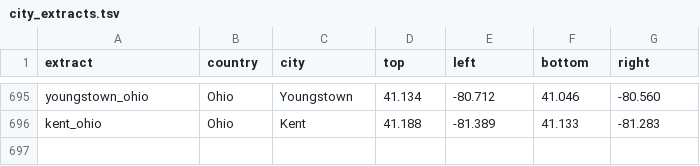
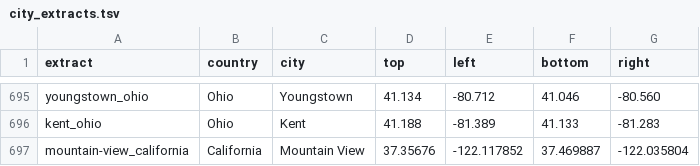
Before and after one commit to osm2vectortiles/osm2vectortiles, a TSV file: src/create-extracts/city_extracts.tsv, drawn as a sheet; only a part is shown, gaps mark what is left out.

Commit message:
Add Mountan View California #375

```diff
--- a/src/create-extracts/city_extracts.tsv
+++ b/src/create-extracts/city_extracts.tsv
@@ -696 +696,2 @@ youngstown_ohio	Ohio	Youngstown	41.134	-80.712	41.046	-80.560
 kent_ohio	Ohio	Kent	41.188	-81.389	41.133	-81.283
+mountain-view_california	California	Mountain View	37.35676	-122.117852	37.469887	-122.035804
```
